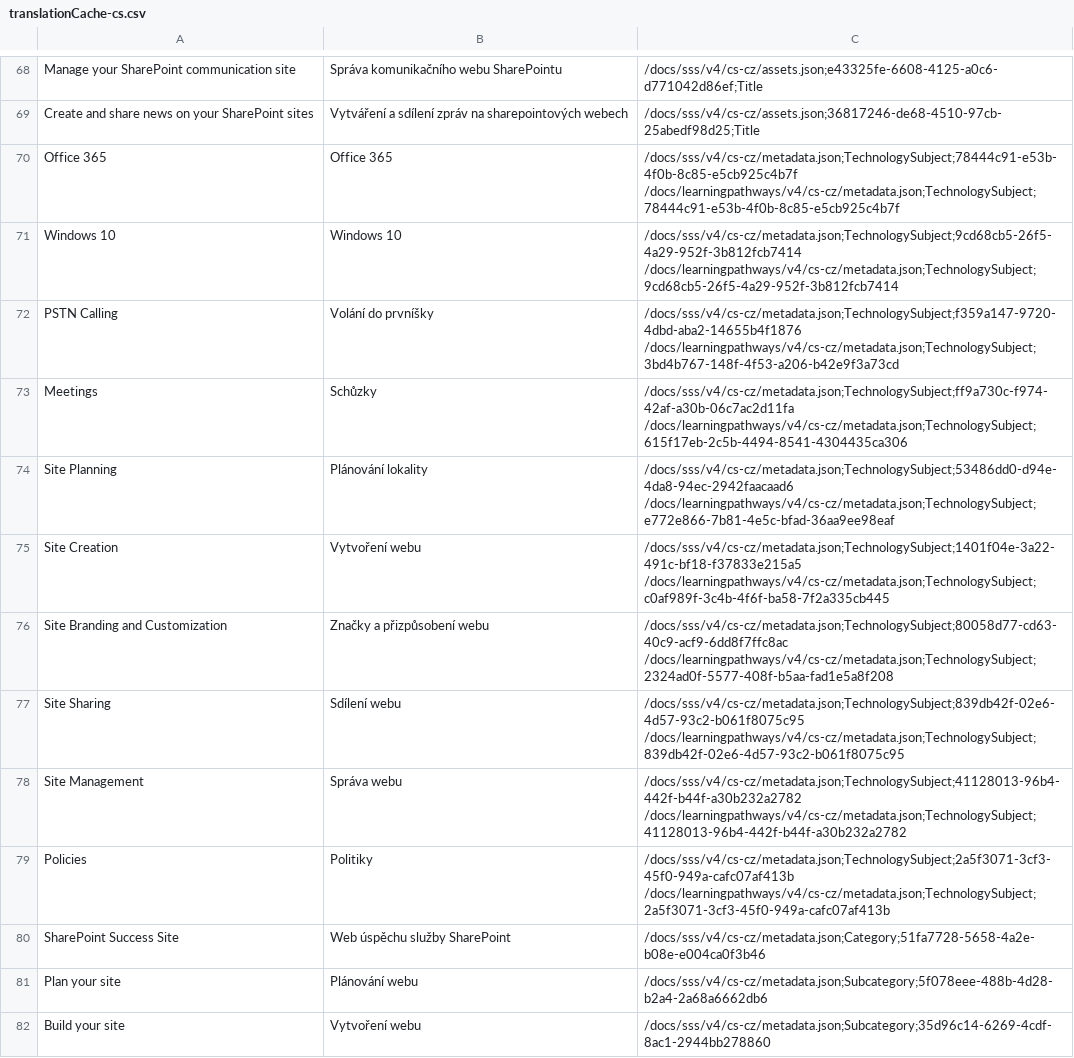
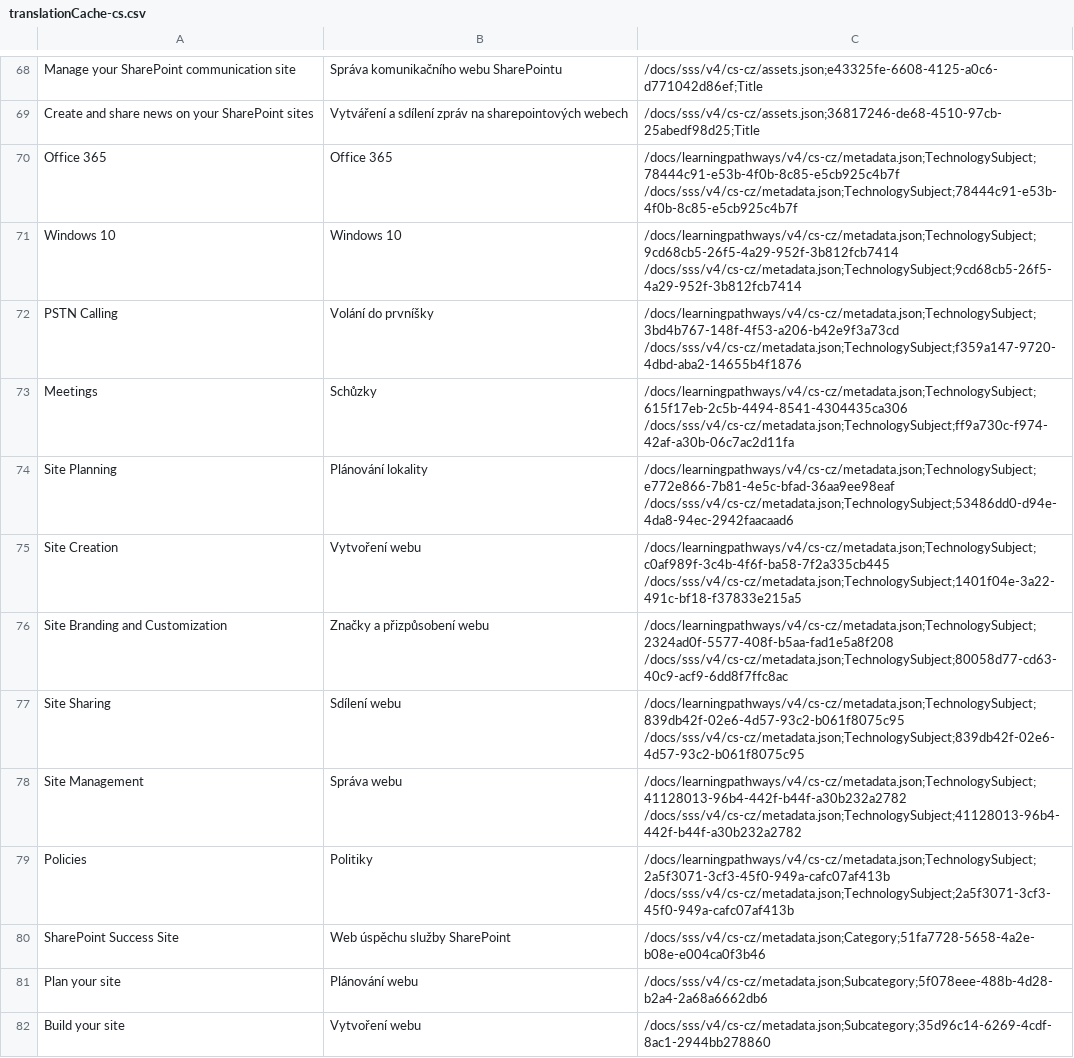
Before and after one commit to petrmo/custom-learning-office-365, a CSV file: CustomTranslations/translationCache-cs.csv, drawn as a sheet; only a part is shown, gaps mark what is left out; the diff covers the shown part only.

```diff
--- a/CustomTranslations/translationCache-cs.csv
+++ b/CustomTranslations/translationCache-cs.csv
@@ -142,32 +142,32 @@
 "
-"Office 365","Office 365","/docs/sss/v4/cs-cz/metadata.json;TechnologySubject;78444c91-e53b-4f0b-8c85-e5cb925c4b7f
-/docs/learningpathways/v4/cs-cz/metadata.json;TechnologySubject;78444c91-e53b-4f0b-8c85-e5cb925c4b7f
-"
-"Windows 10","Windows 10","/docs/sss/v4/cs-cz/metadata.json;TechnologySubject;9cd68cb5-26f5-4a29-952f-3b812fcb7414
-/docs/learningpathways/v4/cs-cz/metadata.json;TechnologySubject;9cd68cb5-26f5-4a29-952f-3b812fcb7414
-"
-"PSTN Calling","Volání do prvníšky","/docs/sss/v4/cs-cz/metadata.json;TechnologySubject;f359a147-9720-4dbd-aba2-14655b4f1876
-/docs/learningpathways/v4/cs-cz/metadata.json;TechnologySubject;3bd4b767-148f-4f53-a206-b42e9f3a73cd
-"
-"Meetings","Schůzky","/docs/sss/v4/cs-cz/metadata.json;TechnologySubject;ff9a730c-f974-42af-a30b-06c7ac2d11fa
-/docs/learningpathways/v4/cs-cz/metadata.json;TechnologySubject;615f17eb-2c5b-4494-8541-4304435ca306
-"
-"Site Planning","Plánování lokality","/docs/sss/v4/cs-cz/metadata.json;TechnologySubject;53486dd0-d94e-4da8-94ec-2942faacaad6
-/docs/learningpathways/v4/cs-cz/metadata.json;TechnologySubject;e772e866-7b81-4e5c-bfad-36aa9ee98eaf
-"
-"Site Creation","Vytvoření webu","/docs/sss/v4/cs-cz/metadata.json;TechnologySubject;1401f04e-3a22-491c-bf18-f37833e215a5
-/docs/learningpathways/v4/cs-cz/metadata.json;TechnologySubject;c0af989f-3c4b-4f6f-ba58-7f2a335cb445
-"
-"Site Branding and Customization","Značky a přizpůsobení webu","/docs/sss/v4/cs-cz/metadata.json;TechnologySubject;80058d77-cd63-40c9-acf9-6dd8f7ffc8ac
-/docs/learningpathways/v4/cs-cz/metadata.json;TechnologySubject;2324ad0f-5577-408f-b5aa-fad1e5a8f208
-"
-"Site Sharing","Sdílení webu","/docs/sss/v4/cs-cz/metadata.json;TechnologySubject;839db42f-02e6-4d57-93c2-b061f8075c95
-/docs/learningpathways/v4/cs-cz/metadata.json;TechnologySubject;839db42f-02e6-4d57-93c2-b061f8075c95
-"
-"Site Management","Správa webu","/docs/sss/v4/cs-cz/metadata.json;TechnologySubject;41128013-96b4-442f-b44f-a30b232a2782
-/docs/learningpathways/v4/cs-cz/metadata.json;TechnologySubject;41128013-96b4-442f-b44f-a30b232a2782
-"
-"Policies","Politiky","/docs/sss/v4/cs-cz/metadata.json;TechnologySubject;2a5f3071-3cf3-45f0-949a-cafc07af413b
-/docs/learningpathways/v4/cs-cz/metadata.json;TechnologySubject;2a5f3071-3cf3-45f0-949a-cafc07af413b
-"
+"Office 365","Office 365","/docs/learningpathways/v4/cs-cz/metadata.json;TechnologySubject;78444c91-e53b-4f0b-8c85-e5cb925c4b7f
+/docs/sss/v4/cs-cz/metadata.json;TechnologySubject;78444c91-e53b-4f0b-8c85-e5cb925c4b7f
+"
+"Windows 10","Windows 10","/docs/learningpathways/v4/cs-cz/metadata.json;TechnologySubject;9cd68cb5-26f5-4a29-952f-3b812fcb7414
+/docs/sss/v4/cs-cz/metadata.json;TechnologySubject;9cd68cb5-26f5-4a29-952f-3b812fcb7414
+"
+"PSTN Calling","Volání do prvníšky","/docs/learningpathways/v4/cs-cz/metadata.json;TechnologySubject;3bd4b767-148f-4f53-a206-b42e9f3a73cd
+/docs/sss/v4/cs-cz/metadata.json;TechnologySubject;f359a147-9720-4dbd-aba2-14655b4f1876
+"
+"Meetings","Schůzky","/docs/learningpathways/v4/cs-cz/metadata.json;TechnologySubject;615f17eb-2c5b-4494-8541-4304435ca306
+/docs/sss/v4/cs-cz/metadata.json;TechnologySubject;ff9a730c-f974-42af-a30b-06c7ac2d11fa
+"
+"Site Planning","Plánování lokality","/docs/learningpathways/v4/cs-cz/metadata.json;TechnologySubject;e772e866-7b81-4e5c-bfad-36aa9ee98eaf
+/docs/sss/v4/cs-cz/metadata.json;TechnologySubject;53486dd0-d94e-4da8-94ec-2942faacaad6
+"
+"Site Creation","Vytvoření webu","/docs/learningpathways/v4/cs-cz/metadata.json;TechnologySubject;c0af989f-3c4b-4f6f-ba58-7f2a335cb445
+/docs/sss/v4/cs-cz/metadata.json;TechnologySubject;1401f04e-3a22-491c-bf18-f37833e215a5
+"
+"Site Branding and Customization","Značky a přizpůsobení webu","/docs/learningpathways/v4/cs-cz/metadata.json;TechnologySubject;2324ad0f-5577-408f-b5aa-fad1e5a8f208
+/docs/sss/v4/cs-cz/metadata.json;TechnologySubject;80058d77-cd63-40c9-acf9-6dd8f7ffc8ac
+"
+"Site Sharing","Sdílení webu","/docs/learningpathways/v4/cs-cz/metadata.json;TechnologySubject;839db42f-02e6-4d57-93c2-b061f8075c95
+/docs/sss/v4/cs-cz/metadata.json;TechnologySubject;839db42f-02e6-4d57-93c2-b061f8075c95
+"
+"Site Management","Správa webu","/docs/learningpathways/v4/cs-cz/metadata.json;TechnologySubject;41128013-96b4-442f-b44f-a30b232a2782
+/docs/sss/v4/cs-cz/metadata.json;TechnologySubject;41128013-96b4-442f-b44f-a30b232a2782
+"
+"Policies","Politiky","/docs/learningpathways/v4/cs-cz/metadata.json;TechnologySubject;2a5f3071-3cf3-45f0-949a-cafc07af413b
+/docs/sss/v4/cs-cz/metadata.json;TechnologySubject;2a5f3071-3cf3-45f0-949a-cafc07af413b
+"
 "SharePoint Success Site","Web úspěchu služby SharePoint","/docs/sss/v4/cs-cz/metadata.json;Category;51fa7728-5658-4a2e-b08e-e004ca0f3b46
```
Also changed, not shown: 20 edited cells elsewhere in this file, CustomTranslations/translationCache-hu.csv, CustomTranslations/translationCache-pl.csv, 47 other files.
